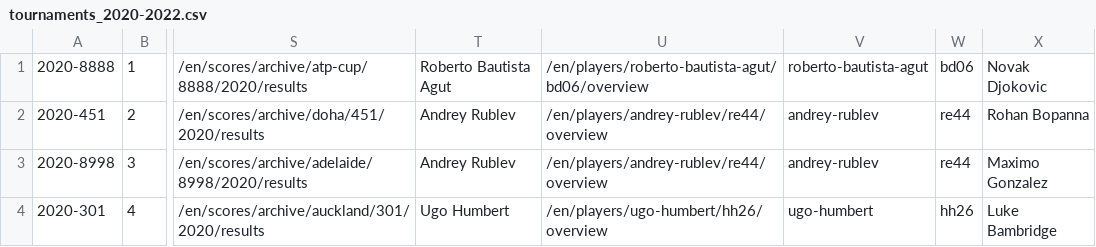
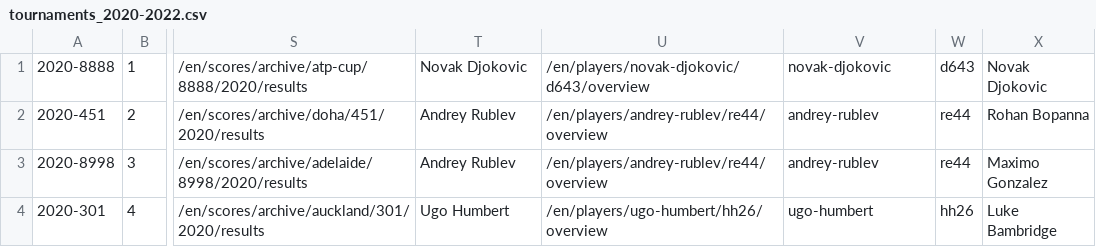
Before and after one commit to EmersonCosta0915/ATP-world-tour-tennis-data, a CSV file: csv/1_tournaments/tournaments_2020-2022.csv, drawn as a sheet; only a part is shown, gaps mark what is left out; the diff names each change by its address in the sheet, - before the commit and + after, or states it on an @@ line.

Commit message:
update data

```diff
--- a/csv/1_tournaments/tournaments_2020-2022.csv
+++ b/csv/1_tournaments/tournaments_2020-2022.csv
-T1: Roberto Bautista Agut
+T1: Novak Djokovic
-U1: /en/players/roberto-bautista-agut/bd06/overview
+U1: /en/players/novak-djokovic/d643/overview
-V1: roberto-bautista-agut
+V1: novak-djokovic
-W1: bd06
+W1: d643
```
